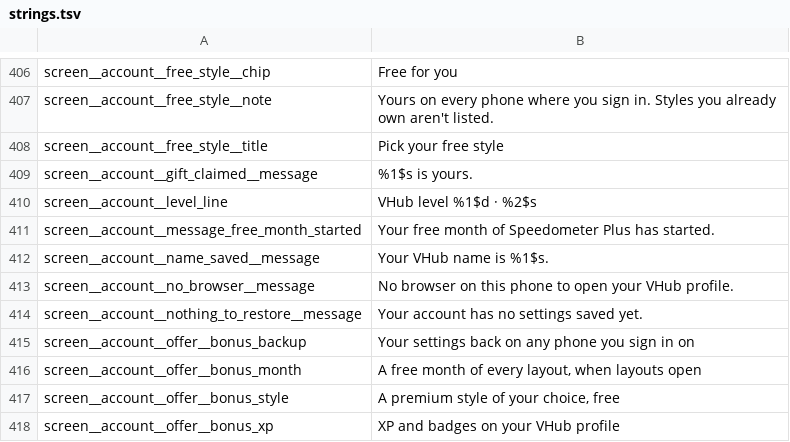
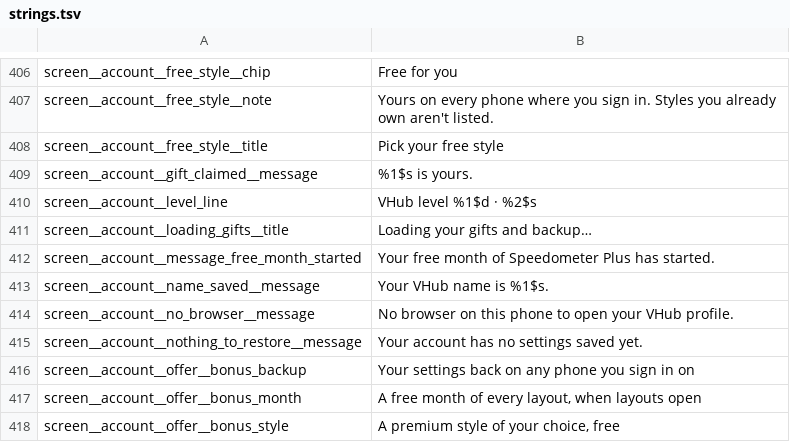
Before and after one commit to vgraphics/vgraphics.github.io, a TSV file: speedometer-wallpaper/play/app/strings.tsv, drawn as a sheet; only a part is shown, gaps mark what is left out; the shorter side is filled out with more unchanged rows; the diff names each change by its address in the sheet, - before the commit and + after, or states it on an @@ line.

Commit message:
Speedometer web: 2.0.bc4c966a

```diff
--- a/speedometer-wallpaper/play/app/strings.tsv
+++ b/speedometer-wallpaper/play/app/strings.tsv
+row 411: screen__account__loading_gifts__title | Loading your gifts and backup…
```
Also changed, not shown: 6 other files.
